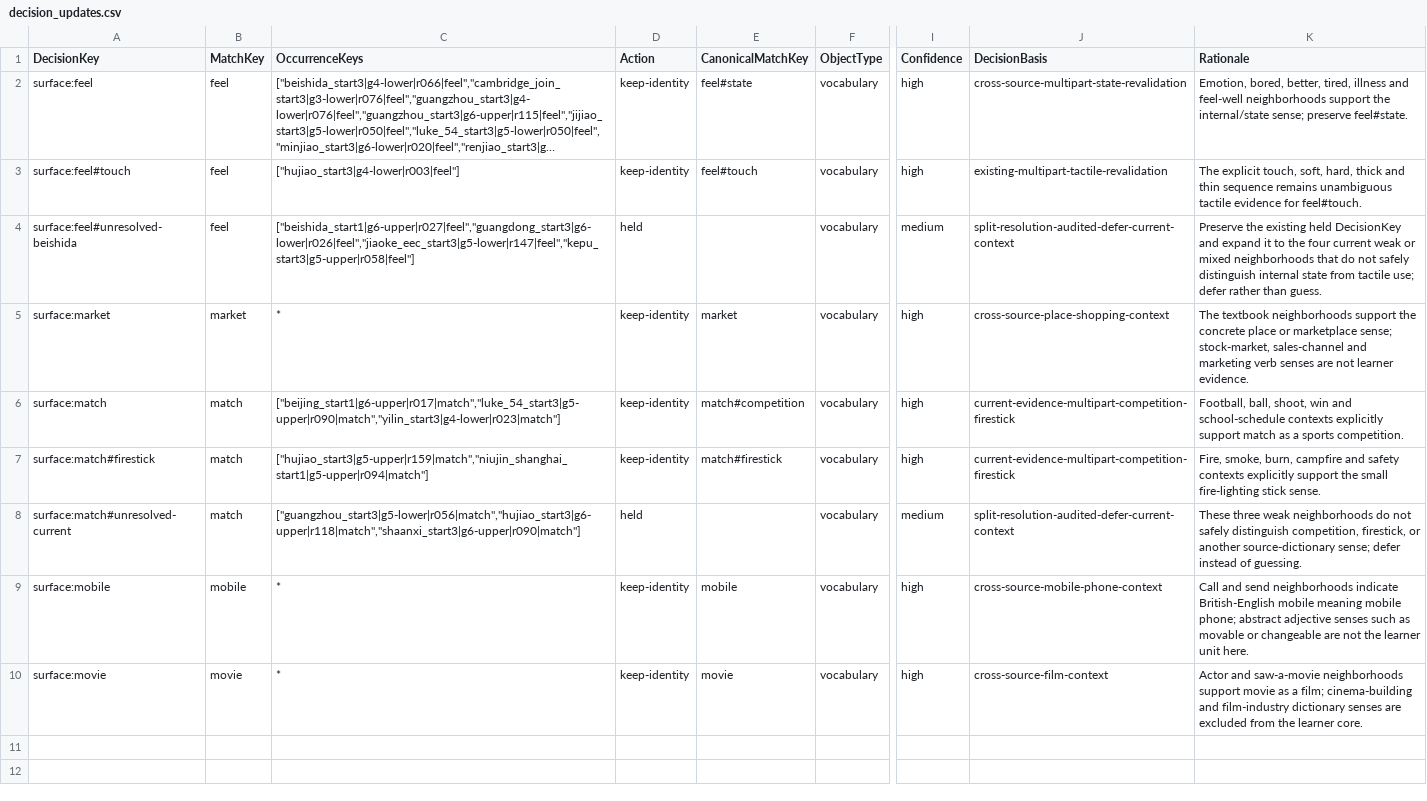
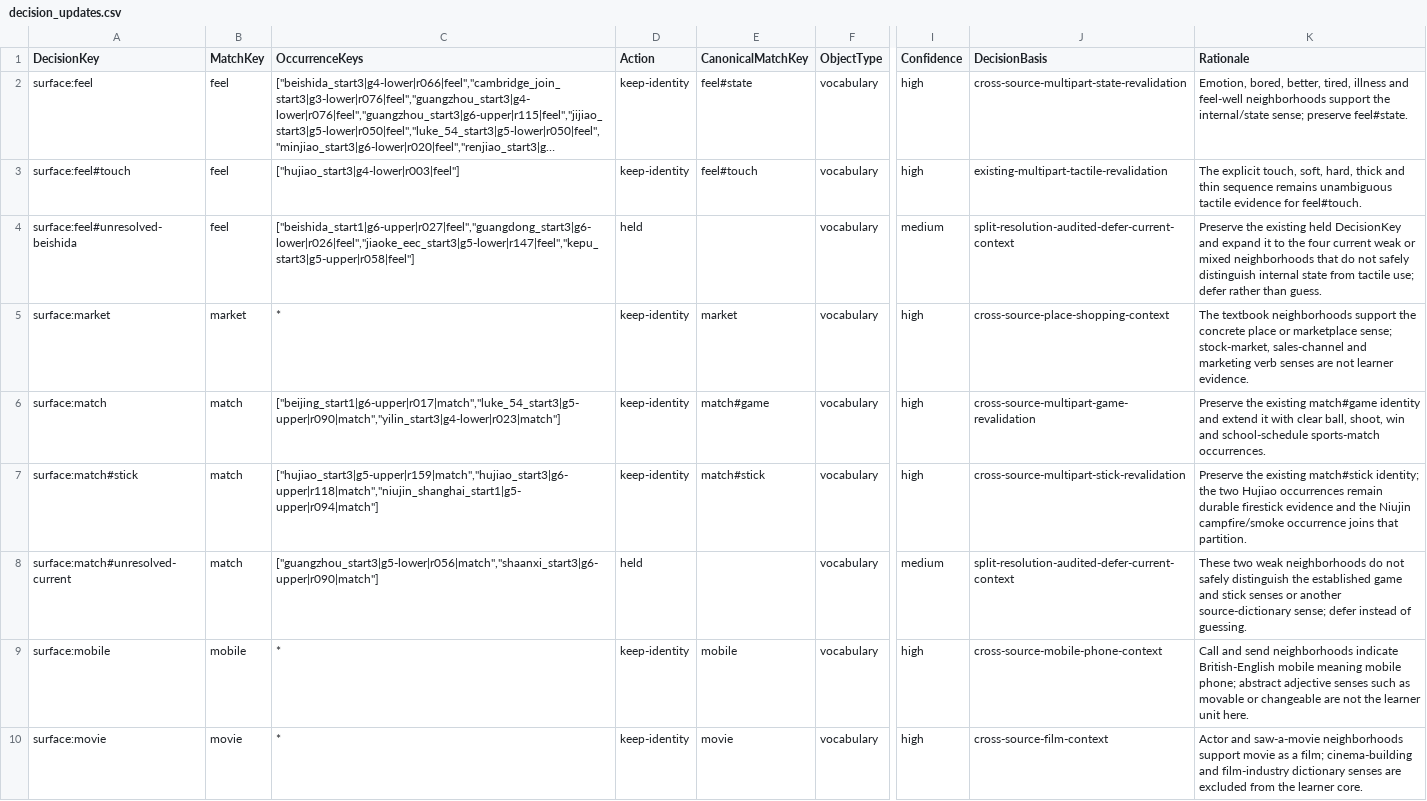
Before and after one commit to whisper-wind17/English, a CSV file: anki/klose/third_party_vocabulary/review/decision_updates.csv, drawn as a sheet; only a part is shown, gaps mark what is left out; long unchanged cells end in …; the diff names each change by its address in the sheet, - before the commit and + after, or states it on an @@ line.

Commit message:
Fix match stable multipart identities

```diff
--- a/anki/klose/third_party_vocabulary/review/decision_updates.csv
+++ b/anki/klose/third_party_vocabulary/review/decision_updates.csv
-E6 (CanonicalMatchKey): match#competition
+E6 (CanonicalMatchKey): match#game
-J6 (DecisionBasis): current-evidence-multipart-competition-firestick
+J6 (DecisionBasis): cross-source-multipart-game-revalidation
-K6 (Rationale): Football, ball, shoot, win and school-schedule contexts explicitly support match as a sports competition.
+K6 (Rationale): Preserve the existing match#game identity and extend it with clear ball, shoot, win and school-schedule sports-match occurrences.
-A7 (DecisionKey): surface:match#firestick
+A7 (DecisionKey): surface:match#stick
-C7 (OccurrenceKeys): ["hujiao_start3|g5-upper|r159|match","niujin_shanghai_start1|g5-upper|r094|match"]
+C7 (OccurrenceKeys): ["hujiao_start3|g5-upper|r159|match","hujiao_start3|g6-upper|r118|match","niujin_shanghai_start1|g5-upper|r094|match"]
-E7 (CanonicalMatchKey): match#firestick
+E7 (CanonicalMatchKey): match#stick
-J7 (DecisionBasis): current-evidence-multipart-competition-firestick
+J7 (DecisionBasis): cross-source-multipart-stick-revalidation
-K7 (Rationale): Fire, smoke, burn, campfire and safety contexts explicitly support the small fire-lighting stick sense.
+K7 (Rationale): Preserve the existing match#stick identity; the two Hujiao occurrences remain durable firestick evidence and the Niujin campfire/smoke occurrence joins that partition.
-C8 (OccurrenceKeys): ["guangzhou_start3|g5-lower|r056|match","hujiao_start3|g6-upper|r118|match","shaanxi_start3|g6-upper|r090|match"]
+C8 (OccurrenceKeys): ["guangzhou_start3|g5-lower|r056|match","shaanxi_start3|g6-upper|r090|match"]
-K8 (Rationale): These three weak neighborhoods do not safely distinguish competition, firestick, or another…
+K8 (Rationale): These two weak neighborhoods do not safely distinguish the established game and stick senses or another…
```
